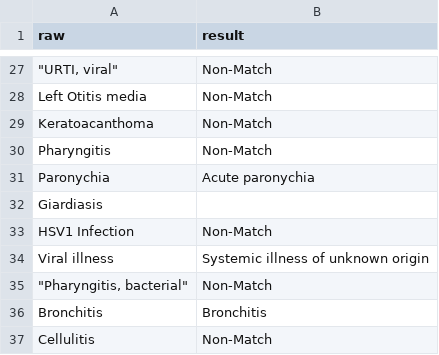
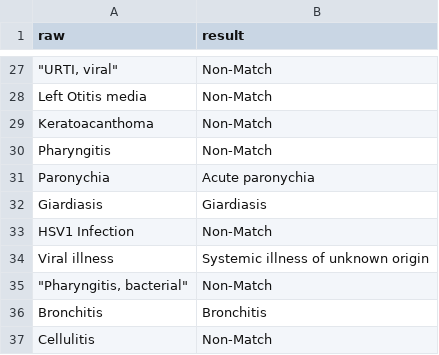
Before and after one commit to Jiacheng199/Digital_Health_NLP, a CSV file: src/process_files/example.csv, drawn as a sheet; only a part is shown, gaps mark what is left out.

```diff
--- a/src/process_files/example.csv
+++ b/src/process_files/example.csv
@@ -31,3 +31,3 @@ Pharyngitis,Non-Match
 Paronychia,Acute paronychia
-Giardiasis,
+Giardiasis,Giardiasis
 HSV1 Infection,Non-Match
```
Also changed, not shown: 2 other files.
